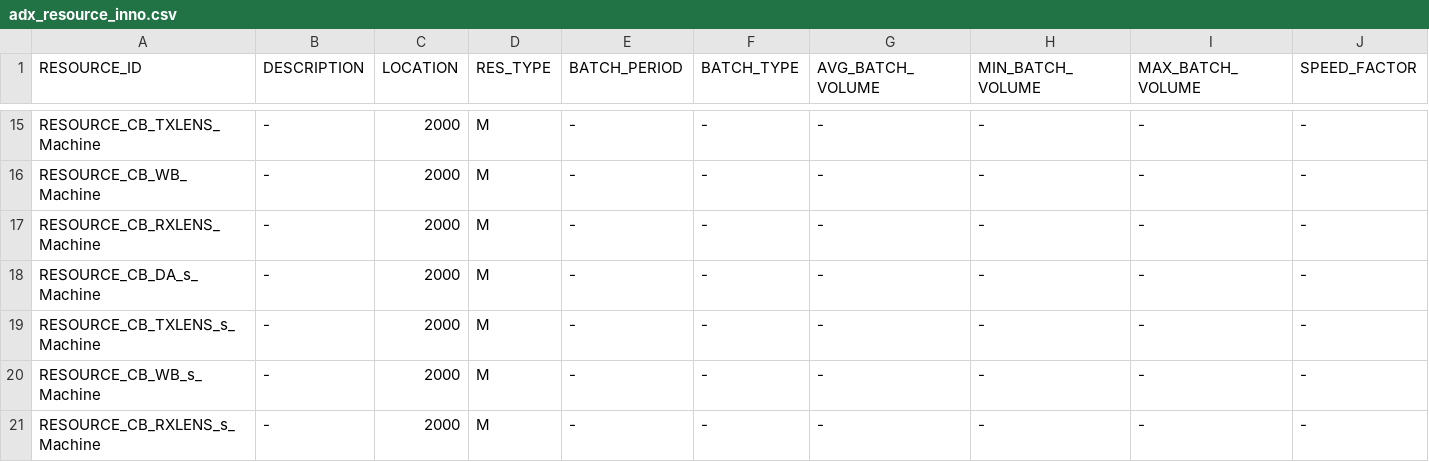
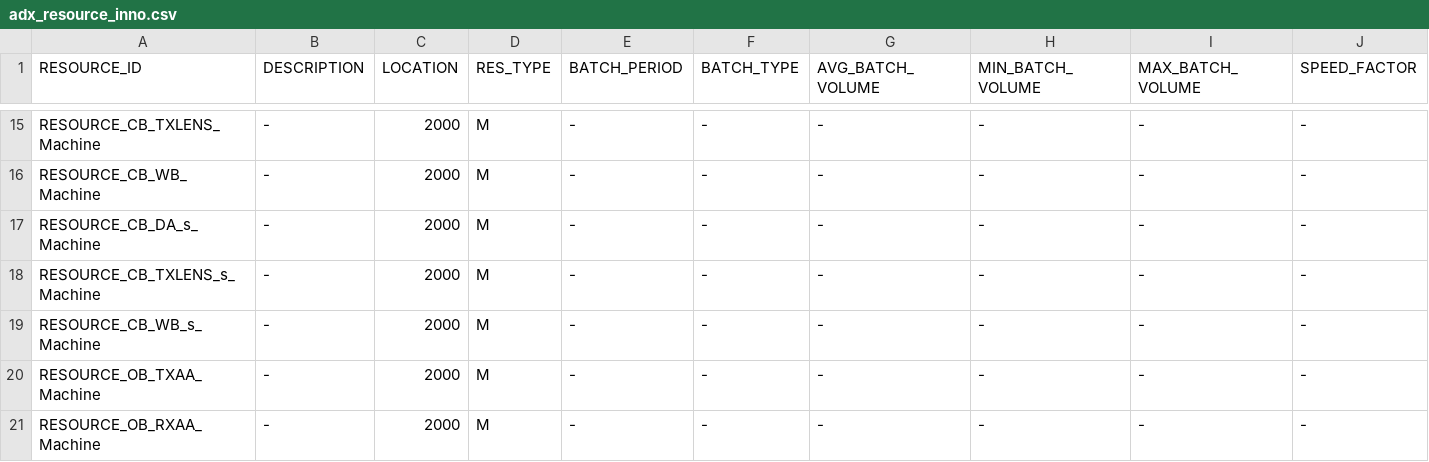
Before and after one commit to yannonghuang/inno, a CSV file: DBProject/Inno/build/DATA/adx_resource_inno.csv, drawn as a sheet; only a part is shown, gaps mark what is left out; the shorter side is filled out with more unchanged rows; rows hold the shown columns only; the diff covers the shown part only; the diff names each change by its address in the sheet, - before the commit and + after, or states it on an @@ line.

```diff
--- a/DBProject/Inno/build/DATA/adx_resource_inno.csv
+++ b/DBProject/Inno/build/DATA/adx_resource_inno.csv
-row 17: RESOURCE_CB_RXLENS_Machine | - | 2000 | M | - | - | - | - | - | -
-row 21: RESOURCE_CB_RXLENS_s_Machine | - | 2000 | M | - | - | - | - | - | -
```
Also changed, not shown: 4 removed rows elsewhere in this file, DBProject/Inno/build/DATA/adx_bor_inno.csv, DBProject/Inno/build/DATA/adx_graybox_inno.csv, 20 other files.
